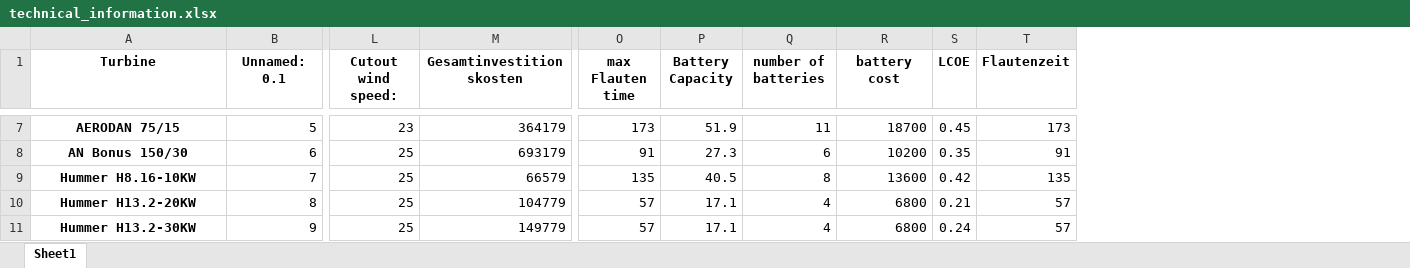
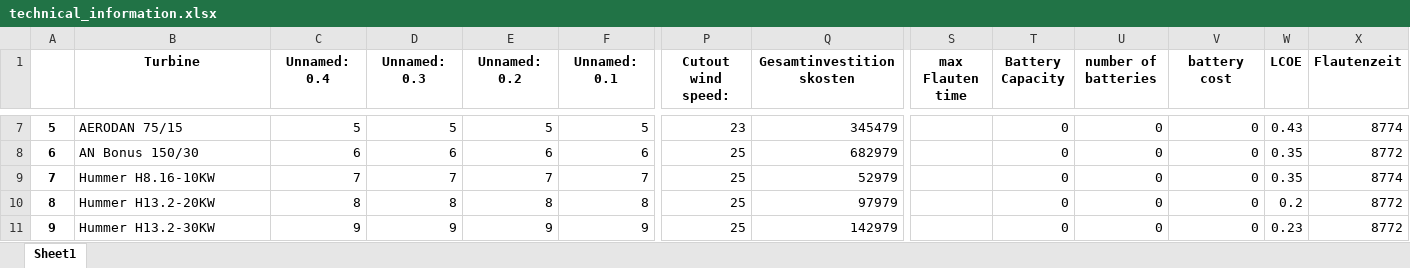
Before and after one commit to joda9/Windenergieanlage, an Excel workbook: data/technical_information.xlsx, sheet Sheet1, drawn as a sheet; only a part is shown, gaps mark what is left out; values as stored, in another font and other column widths than the file's, no borders; addresses are those after the commit; the diff covers the shown part only; the diff names each change by its address in the sheet, - before the commit and + after, or states it on an @@ line.

```diff
--- a/data/technical_information.xlsx (sheet Sheet1)
+++ b/data/technical_information.xlsx (sheet Sheet1)
+column A, rows 7-11: 5 | 6 | 7 | 8 | 9
+column C (Unnamed: 0.4), rows 7-11: 5 | 6 | 7 | 8 | 9
+column D (Unnamed: 0.3), rows 7-11: 5 | 6 | 7 | 8 | 9
+column E (Unnamed: 0.2), rows 7-11: 5 | 6 | 7 | 8 | 9
@@ B7:B11 bold: on → off, alignment: center → left @@
-Q7 (Gesamtinvestitionskosten): 364179
+Q7 (Gesamtinvestitionskosten): 345479
-S7 (max Flauten time): 173
+S7 (max Flauten time): (empty)
-T7 (Battery Capacity): 51.9
+T7 (Battery Capacity): 0
-U7 (number of batteries): 11
+U7 (number of batteries): 0
-V7 (battery cost): 18700
+V7 (battery cost): 0
-W7 (LCOE): 0.45
+W7 (LCOE): 0.43
-X7 (Flautenzeit): 173
+X7 (Flautenzeit): 8774
-Q8 (Gesamtinvestitionskosten): 693179
+Q8 (Gesamtinvestitionskosten): 682979
-S8 (max Flauten time): 91
+S8 (max Flauten time): (empty)
-T8 (Battery Capacity): 27.3
+T8 (Battery Capacity): 0
-U8 (number of batteries): 6
+U8 (number of batteries): 0
-V8 (battery cost): 10200
+V8 (battery cost): 0
-X8 (Flautenzeit): 91
+X8 (Flautenzeit): 8772
-Q9 (Gesamtinvestitionskosten): 66579
+Q9 (Gesamtinvestitionskosten): 52979
-S9 (max Flauten time): 135
+S9 (max Flauten time): (empty)
-T9 (Battery Capacity): 40.5
+T9 (Battery Capacity): 0
-U9 (number of batteries): 8
+U9 (number of batteries): 0
-V9 (battery cost): 13600
+V9 (battery cost): 0
-W9 (LCOE): 0.42
+W9 (LCOE): 0.35
-X9 (Flautenzeit): 135
+X9 (Flautenzeit): 8774
-Q10 (Gesamtinvestitionskosten): 104779
+Q10 (Gesamtinvestitionskosten): 97979
-S10:S11 (max Flauten time): 57
+S10:S11 (max Flauten time): (empty)
-T10:T11 (Battery Capacity): 17.1
+T10:T11 (Battery Capacity): 0
-U10:U11 (number of batteries): 4
+U10:U11 (number of batteries): 0
-V10:V11 (battery cost): 6800
+V10:V11 (battery cost): 0
-W10 (LCOE): 0.21
+W10 (LCOE): 0.2
-X10:X11 (Flautenzeit): 57
+X10:X11 (Flautenzeit): 8772
-Q11 (Gesamtinvestitionskosten): 149779
+Q11 (Gesamtinvestitionskosten): 142979
-W11 (LCOE): 0.24
+W11 (LCOE): 0.23
```
Also changed, not shown: 407 edited cells and cell formats elsewhere in this sheet, 9 other files.
